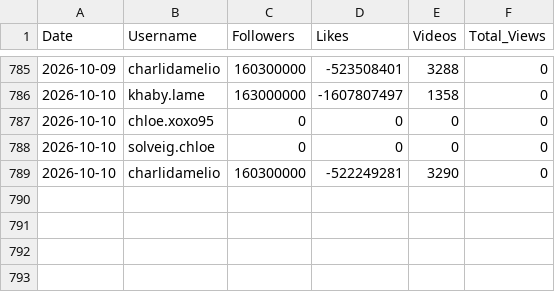
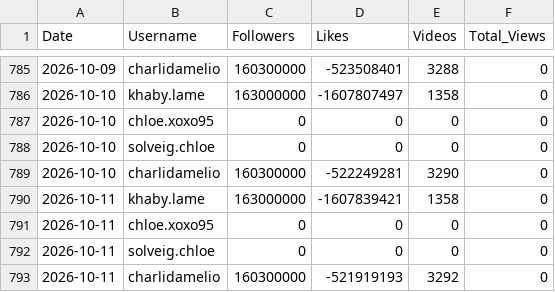
Before and after one commit to viziotestmail/tiktok-tracker, a CSV file: tiktok_daily_stats.csv, drawn as a sheet; only a part is shown, gaps mark what is left out.

```diff
--- a/tiktok_daily_stats.csv
+++ b/tiktok_daily_stats.csv
@@ -789 +789,5 @@ Date,Username,Followers,Likes,Videos,Total_Views
 2026-10-10,charlidamelio,160300000,-522249281,3290,0
+2026-10-11,khaby.lame,163000000,-1607839421,1358,0
+2026-10-11,chloe.xoxo95,0,0,0,0
+2026-10-11,solveig.chloe,0,0,0,0
+2026-10-11,charlidamelio,160300000,-521919193,3292,0
```
